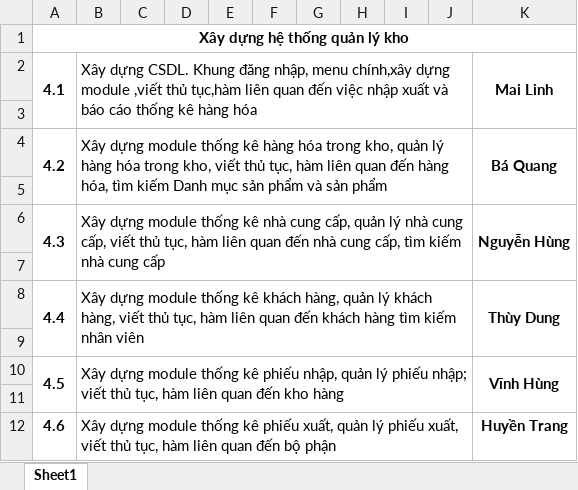
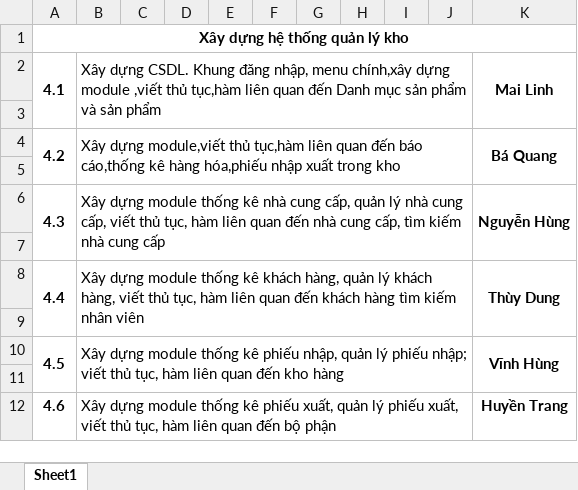
Before and after one commit to thuctapnhomthayHai/QLKhoHang, an Excel workbook: PhanCong.xlsx, sheet Sheet1, drawn as a sheet; values as stored, in another font and other column widths than the file's, no borders; the diff names each change by its address in the sheet, - before the commit and + after, or states it on an @@ line.

Commit message:
Add files via upload

```diff
--- a/PhanCong.xlsx (sheet Sheet1)
+++ b/PhanCong.xlsx (sheet Sheet1)
-B2: …quan đến việc nhập xuất và báo cáo thống kê hàng hóa
+B2: …quan đến Danh mục sản phẩm và sản phẩm
-B4: Xây dựng module thống kê hàng hóa trong kho, quản lý hàng hóa trong kho, viết thủ tục, hàm liên quan đến hàng hóa, tìm kiếm Danh mục sản phẩm và sản phẩm
+B4: Xây dựng module,viết thủ tục,hàm liên quan đến báo cáo,thống kê hàng hóa,phiếu nhập xuất trong kho
```
